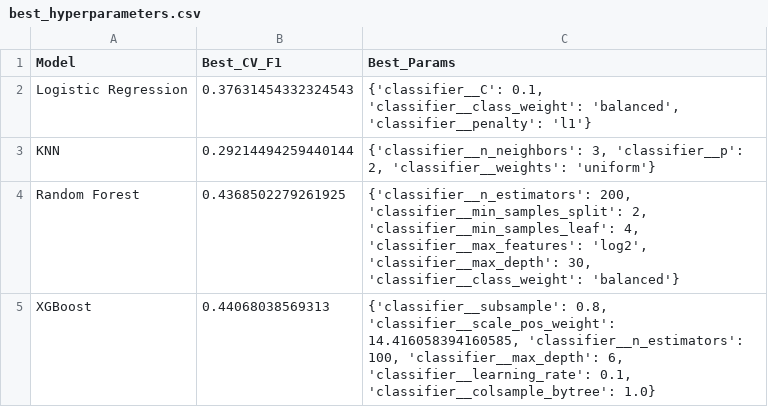
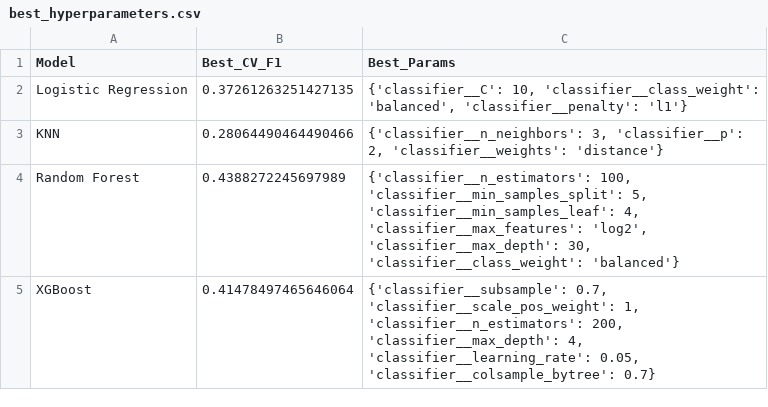
Before and after one commit to nazeeb1432/ML-assignment-8thsem, a CSV file: outputs/tables/best_hyperparameters.csv, drawn as a sheet.

```diff
--- a/outputs/tables/best_hyperparameters.csv
+++ b/outputs/tables/best_hyperparameters.csv
@@ -1,5 +1,5 @@
 Model,Best_CV_F1,Best_Params
-Logistic Regression,0.37631454332324543,"{'classifier__C': 0.1, 'classifier__class_weight': 'balanced', 'classifier__penalty': 'l1'}"
-KNN,0.29214494259440144,"{'classifier__n_neighbors': 3, 'classifier__p': 2, 'classifier__weights': 'uniform'}"
-Random Forest,0.4368502279261925,"{'classifier__n_estimators': 200, 'classifier__min_samples_split': 2, 'classifier__min_samples_leaf': 4, 'classifier__max_features': 'log2', 'classifier__max_depth': 30, 'classifier__class_weight': 'balanced'}"
-XGBoost,0.44068038569313,"{'classifier__subsample': 0.8, 'classifier__scale_pos_weight': 14.416058394160585, 'classifier__n_estimators': 100, 'classifier__max_depth': 6, 'classifier__learning_rate': 0.1, 'classifier__colsample_bytree': 1.0}"
+Logistic Regression,0.37261263251427135,"{'classifier__C': 10, 'classifier__class_weight': 'balanced', 'classifier__penalty': 'l1'}"
+KNN,0.28064490464490466,"{'classifier__n_neighbors': 3, 'classifier__p': 2, 'classifier__weights': 'distance'}"
+Random Forest,0.4388272245697989,"{'classifier__n_estimators': 100, 'classifier__min_samples_split': 5, 'classifier__min_samples_leaf': 4, 'classifier__max_features': 'log2', 'classifier__max_depth': 30, 'classifier__class_weight': 'balanced'}"
+XGBoost,0.41478497465646064,"{'classifier__subsample': 0.7, 'classifier__scale_pos_weight': 1, 'classifier__n_estimators': 200, 'classifier__max_depth': 4, 'classifier__learning_rate': 0.05, 'classifier__colsample_bytree': 0.7}"
```
Also changed, not shown: outputs/tables/balanced_results.csv, outputs/tables/feature_importance_logreg.csv, 40 other files.
